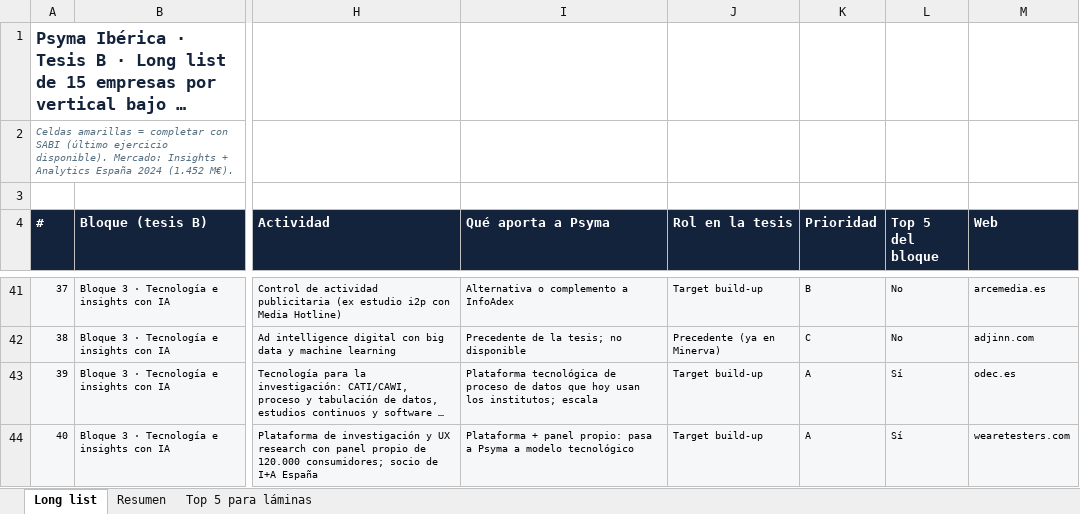
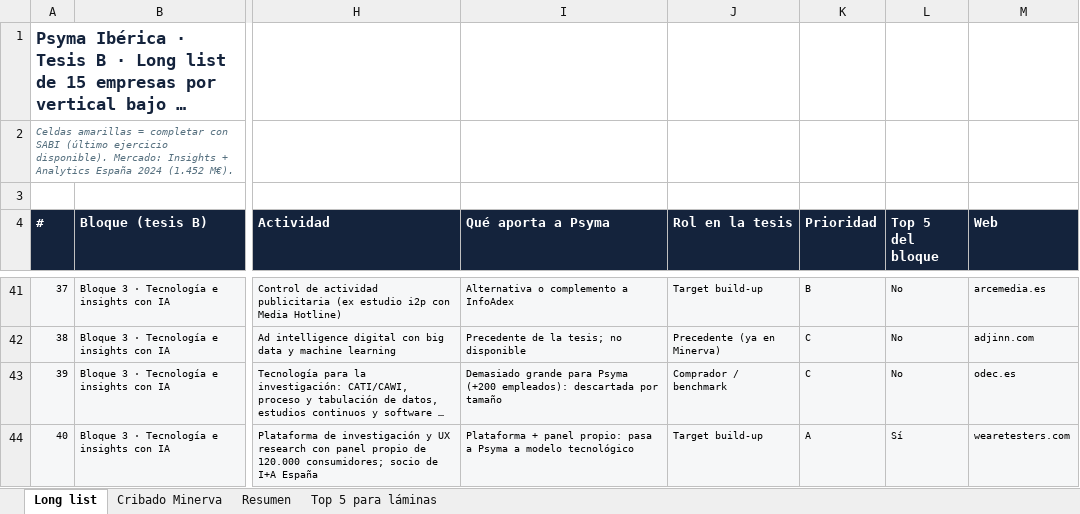
Before and after one commit to juanfelipe0402/PsymaIberica, an Excel workbook: tesis_b/Psyma_TesisB_longlist_ESOMAR.xlsx, sheet Long list, drawn as a sheet; only a part is shown, gaps mark what is left out; long unchanged cells end in …; values as stored, in another font and other column widths than the file's, no borders; the diff covers the shown part only; the diff names each change by its address in the sheet, - before the commit and + after, or states it on an @@ line.

```diff
--- a/tesis_b/Psyma_TesisB_longlist_ESOMAR.xlsx (sheet Long list)
+++ b/tesis_b/Psyma_TesisB_longlist_ESOMAR.xlsx (sheet Long list)
+sheet tab: Cribado Minerva
-I43 (Qué aporta a Psyma): Plataforma tecnológica de proceso de datos que hoy usan los institutos; escala
+I43 (Qué aporta a Psyma): Demasiado grande para Psyma (+200 empleados): descartada por tamaño
-J43 (Rol en la tesis): Target build-up
+J43 (Rol en la tesis): Comprador / benchmark
-K43 (Prioridad): A
+K43 (Prioridad): C
-L43 (Top 5 del bloque): Sí
+L43 (Top 5 del bloque): No
```
Also changed, not shown: 13 edited cells elsewhere in this sheet, sheet Top 5 para láminas.
